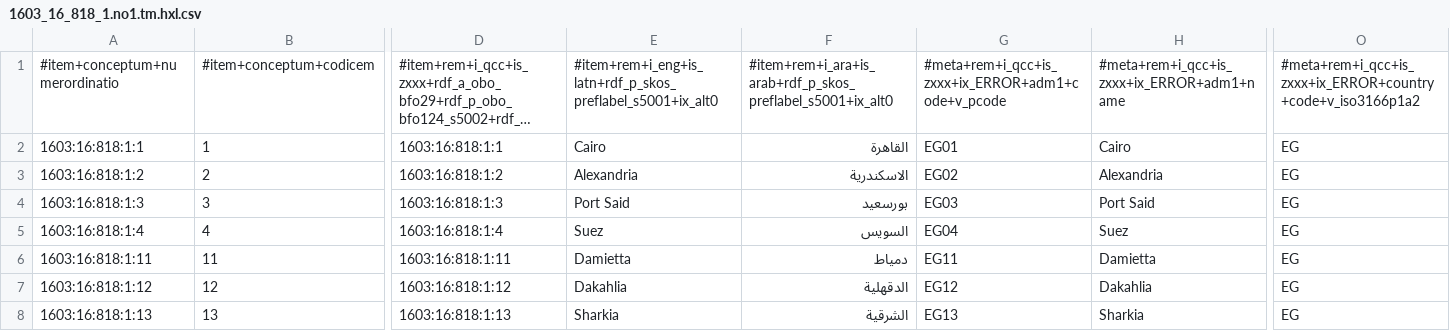
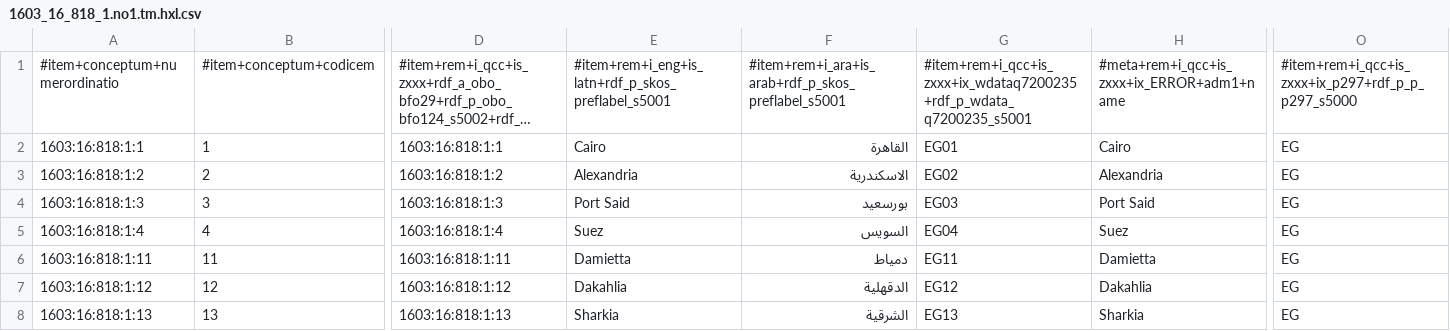
Before and after one commit to MDCIII/1603_16_818, a CSV file: 1603/16/818/1/1603_16_818_1.no1.tm.hxl.csv, drawn as a sheet; only a part is shown, gaps mark what is left out; long unchanged cells end in …; the diff names each change by its address in the sheet, - before the commit and + after, or states it on an @@ line.

```diff
--- a/1603/16/818/1/1603_16_818_1.no1.tm.hxl.csv
+++ b/1603/16/818/1/1603_16_818_1.no1.tm.hxl.csv
-E1: #item+rem+i_eng+is_latn+rdf_p_skos_preflabel_s5001+ix_alt0
+E1: #item+rem+i_eng+is_latn+rdf_p_skos_preflabel_s5001
-F1: #item+rem+i_ara+is_arab+rdf_p_skos_preflabel_s5001+ix_alt0
+F1: #item+rem+i_ara+is_arab+rdf_p_skos_preflabel_s5001
-G1: #meta+rem+i_qcc+is_zxxx+ix_ERROR+adm1+code+v_pcode
+G1: #item+rem+i_qcc+is_zxxx+ix_wdataq7200235+rdf_p_wdata_q7200235_s5001
-O1: #meta+rem+i_qcc+is_zxxx+ix_ERROR+country+code+v_iso3166p1a2
+O1: #item+rem+i_qcc+is_zxxx+ix_p297+rdf_p_p_p297_s5000
```
Also changed, not shown: 1603/16/818/0/1603_16_818_0.no1.tm.hxl.csv, 1603/16/818/2/1603_16_818_2.no1.tm.hxl.csv, 13 other files.
